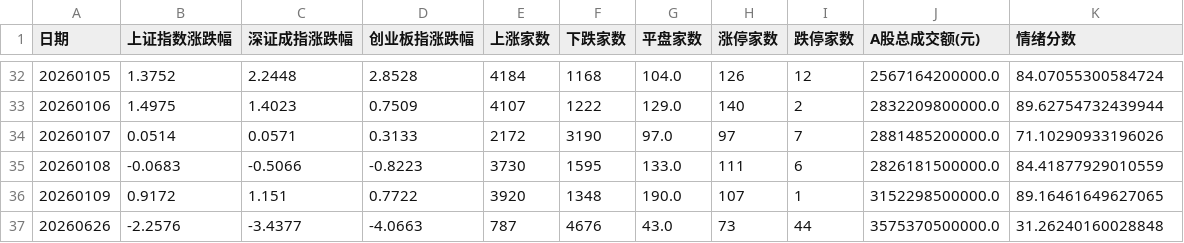
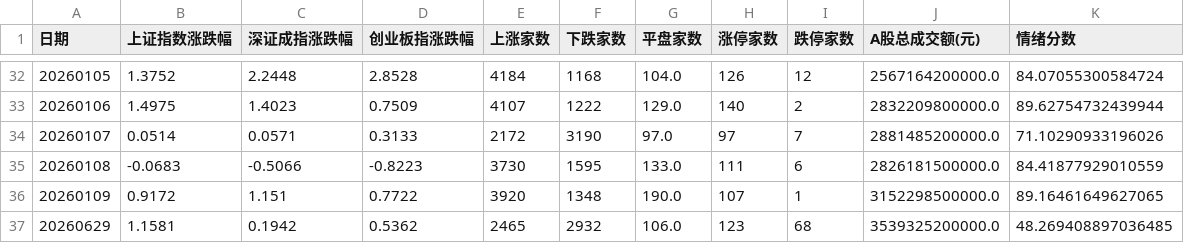
Before and after one commit to libaobulang/fupan, a CSV file: data/cache_market/市场情绪.csv, drawn as a sheet; only a part is shown, gaps mark what is left out; removed rows and columns are numbered as before the commit, all else as after; the diff names each change by its address in the sheet, - before the commit and + after, or states it on an @@ line.

```diff
--- a/data/cache_market/市场情绪.csv
+++ b/data/cache_market/市场情绪.csv
-row 37: 20260626 | -2.2576 | -3.4377 | -4.0663 | 787 | 4676 | 43.0 | 73 | 44 | 3575370500000.0 | 31.26240160028848
+row 37: 20260629 | 1.1581 | 0.1942 | 0.5362 | 2465 | 2932 | 106.0 | 123 | 68 | 3539325200000.0 | 48.269408897036485
```
